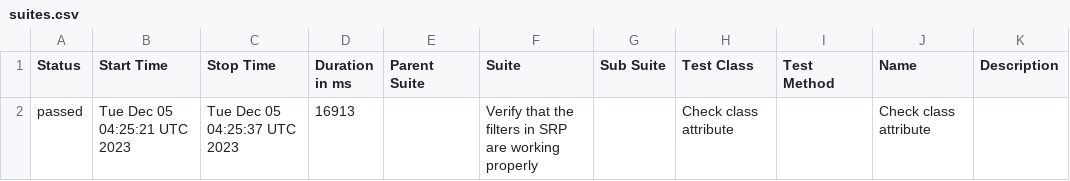
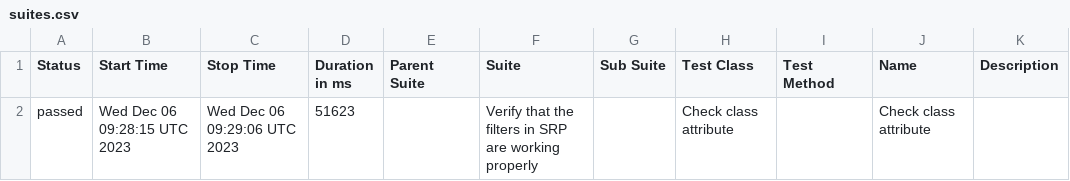
Before and after one commit to jtacopt/cucumber_java_selenium, a CSV file: mac/win/safari/latest/data/suites.csv, drawn as a sheet.

```diff
--- a/mac/win/safari/latest/data/suites.csv
+++ b/mac/win/safari/latest/data/suites.csv
@@ -1,2 +1,2 @@
 "Status","Start Time","Stop Time","Duration in ms","Parent Suite","Suite","Sub Suite","Test Class","Test Method","Name","Description"
-"passed","Tue Dec 05 04:25:21 UTC 2023","Tue Dec 05 04:25:37 UTC 2023","16913","","Verify that the filters in SRP are working properly","","Check class attribute","","Check class attribute",""
+"passed","Wed Dec 06 09:28:15 UTC 2023","Wed Dec 06 09:29:06 UTC 2023","51623","","Verify that the filters in SRP are working properly","","Check class attribute","","Check class attribute",""
```
Also changed, not shown: 18 other files.
